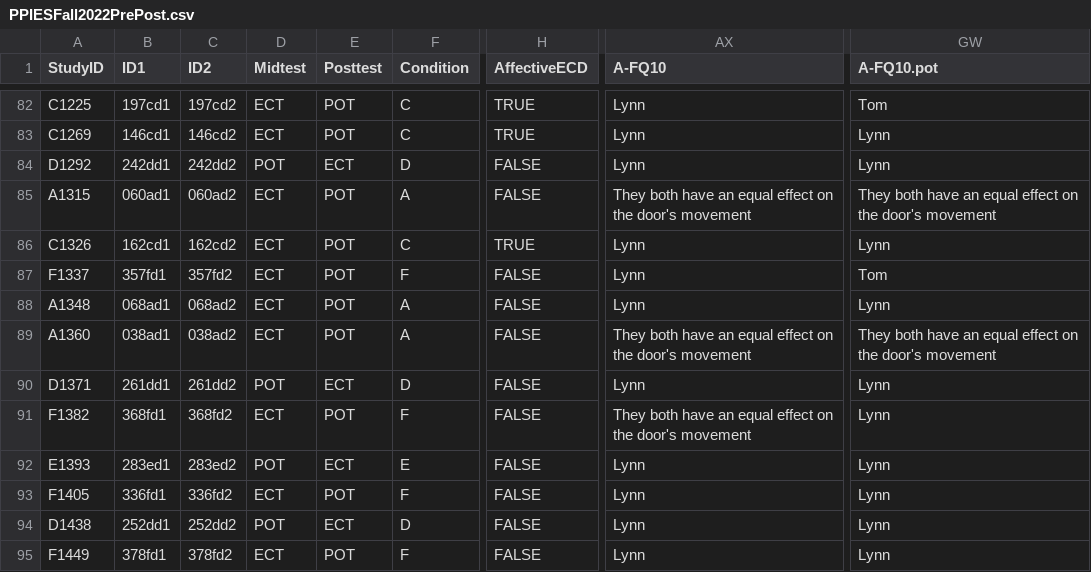
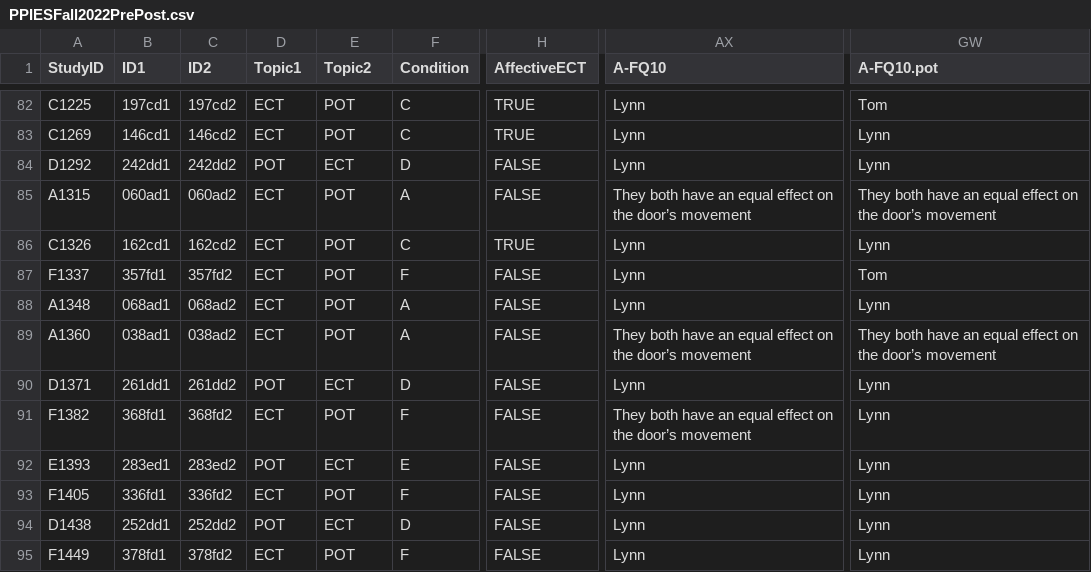
Before and after one commit to ralmond/PhysicsDataPlayground, a CSV file: Data/PPIESFall2022PrePost.csv, drawn as a sheet; only a part is shown, gaps mark what is left out; the diff covers the shown part only; the diff names each change by its address in the sheet, - before the commit and + after, or states it on an @@ line.

```diff
--- a/Data/PPIESFall2022PrePost.csv
+++ b/Data/PPIESFall2022PrePost.csv
-D1: Midtest
+D1: Topic1
-E1: Posttest
+E1: Topic2
-H1: AffectiveECD
+H1: AffectiveECT
-AX85 (A-FQ10): …on the door's movement
+AX85 (A-FQ10): …on the door’s movement
-GW85 (A-FQ10.pot): …on the door's movement
+GW85 (A-FQ10.pot): …on the door’s movement
-AX89 (A-FQ10): …on the door's movement
+AX89 (A-FQ10): …on the door’s movement
-GW89 (A-FQ10.pot): …on the door's movement
+GW89 (A-FQ10.pot): …on the door’s movement
-AX91 (A-FQ10): …on the door's movement
+AX91 (A-FQ10): …on the door’s movement
```
Also changed, not shown: 97 edited cells elsewhere in this file, 52 other files.
